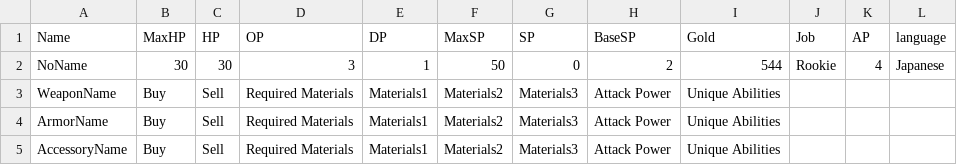
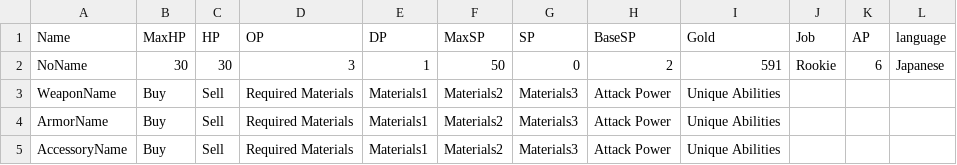
Before and after one commit to yuyuyu2118/golang-TypingApp-ongoing, a CSV file: assets/save/save.csv, drawn as a sheet.

```diff
--- a/assets/save/save.csv
+++ b/assets/save/save.csv
@@ -1,3 +1,3 @@
 Name,MaxHP,HP,OP,DP,MaxSP,SP,BaseSP,Gold,Job,AP,language,
-NoName,30,30,3,1,50,0,2,544,Rookie,4,Japanese,
+NoName,30,30,3,1,50,0,2,591,Rookie,6,Japanese,
 WeaponName,Buy,Sell,Required Materials,Materials1,Materials2,Materials3,Attack Power,Unique Abilities,,,,
```
Also changed, not shown: assets/fonts/kanji.csv, assets/shop/weapon.csv, 7 other files.
